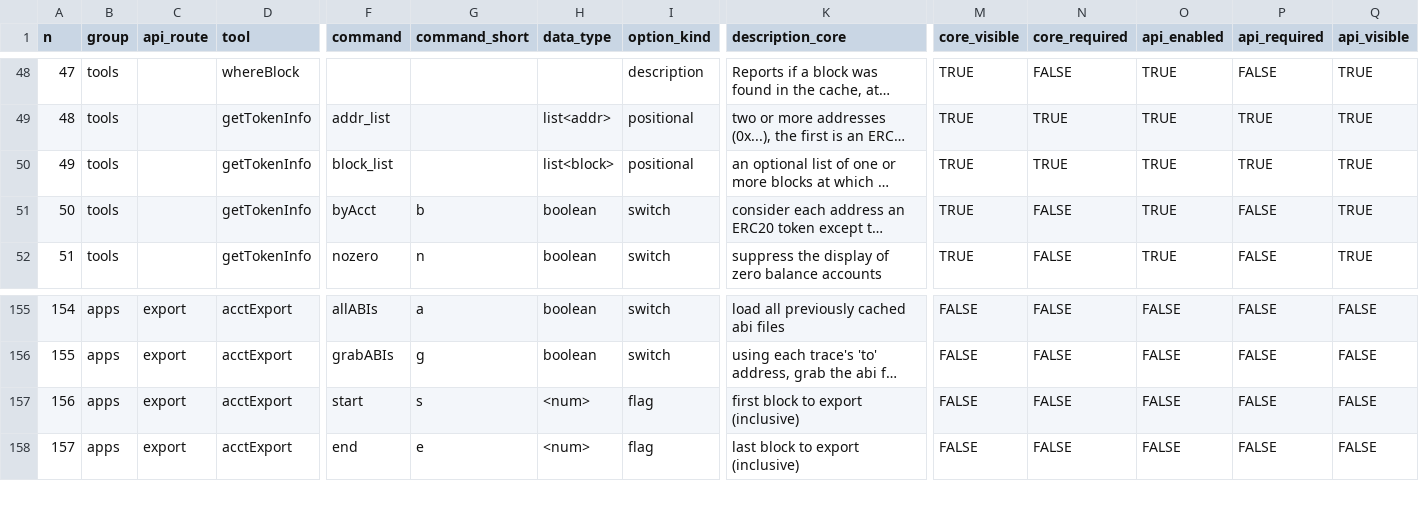
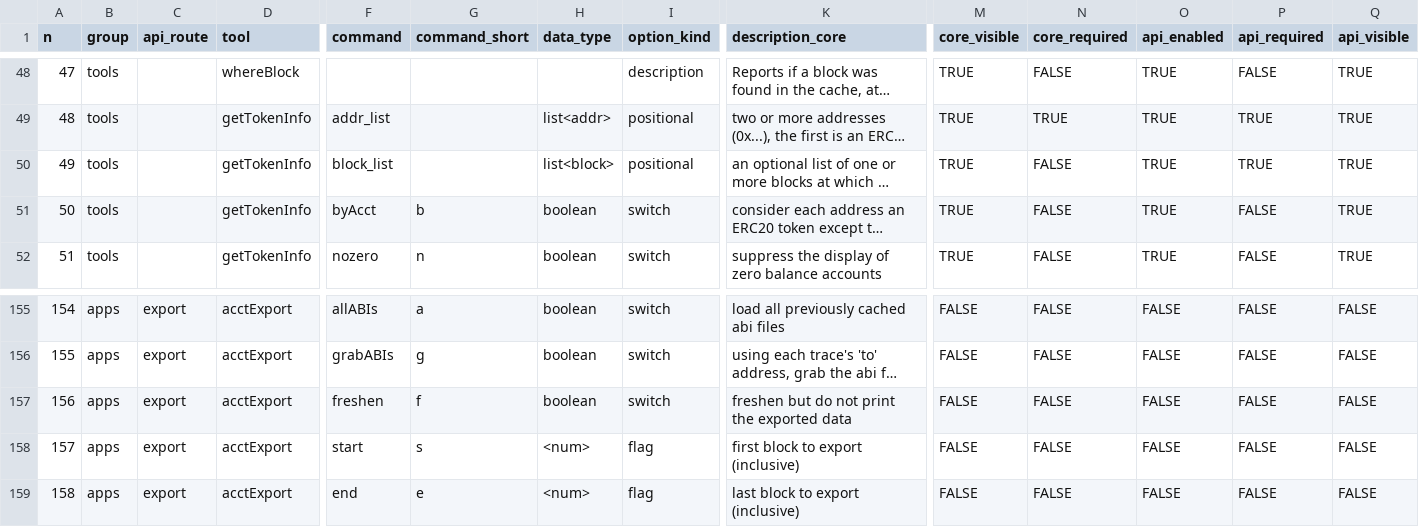
Before and after one commit to TrueBlocks/trueblocks-docker, a CSV file: template-parser/misc/example.csv, drawn as a sheet; only a part is shown, gaps mark what is left out; long unchanged cells end in …; addresses are those after the commit; rows hold the shown columns only; the diff names each change by its address in the sheet, - before the commit and + after, or states it on an @@ line.

Commit message:
Jay: update example.csv, dappnode_package.json (#116)
* Changed the way we search for C++ replacement finds replaceables. Now works with core code (which changed)

* Various small changes

* Updating copy of example.csv

* Fixes #117

* Updates example.csv

* Enables --daemon mode of scrape by default

```diff
--- a/template-parser/misc/example.csv
+++ b/template-parser/misc/example.csv
-N50 (core_required): TRUE
+N50 (core_required): FALSE
+row 157: 156 | apps | export | acctExport | freshen | f | boolean | switch | freshen but do not print the exported data | FALSE | FALSE | FALSE | FALSE | FALSE
@@ column A (n) renumbered from row 158 down @@
```
Also changed, not shown: 2 other files.
